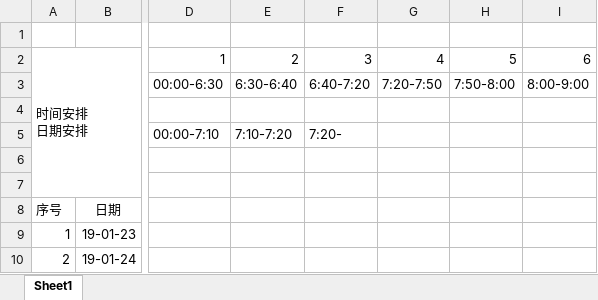
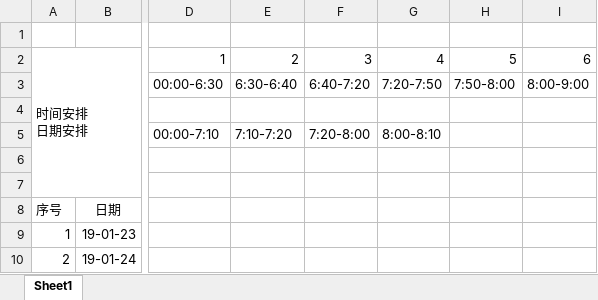
Before and after one commit to KK-Karl/LifeCycle, an Excel workbook: 每日生活时间安排.xlsx, sheet Sheet1, drawn as a sheet; only a part is shown, gaps mark what is left out; values as stored, in another font and other column widths than the file's, no borders; the diff names each change by its address in the sheet, - before the commit and + after, or states it on an @@ line.

Commit message:
Update 每日生活时间安排.xlsx
增加新的消息

```diff
--- a/每日生活时间安排.xlsx (sheet Sheet1)
+++ b/每日生活时间安排.xlsx (sheet Sheet1)
-F5: 7:20-
+F5: 7:20-8:00
-G5: (empty)
+G5: 8:00-8:10
```
